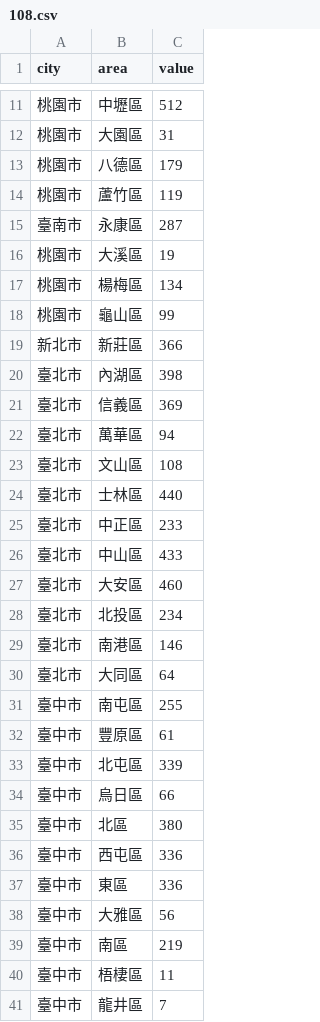
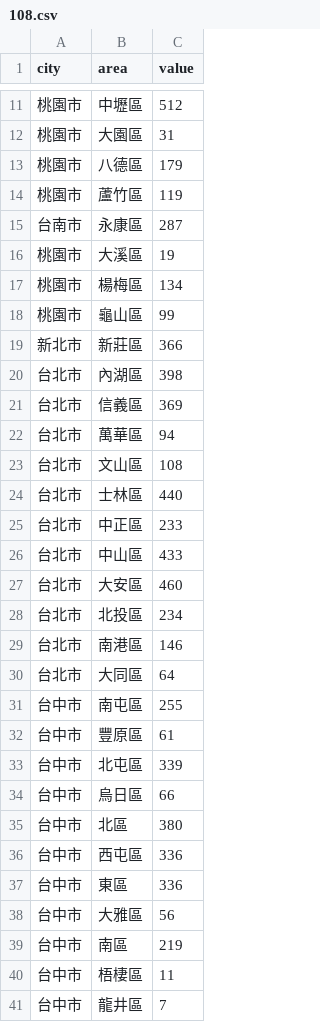
Before and after one commit to cocrs/college-newspaper-taiwan, a CSV file: data/108.csv, drawn as a sheet; only a part is shown, gaps mark what is left out; the diff covers the shown part only.

```diff
--- a/data/108.csv
+++ b/data/108.csv
@@ -14,3 +14,3 @@ city,area,value
 桃園市,蘆竹區,119
-臺南市,永康區,287
+台南市,永康區,287
 桃園市,大溪區,19
@@ -19,23 +19,23 @@ city,area,value
 新北市,新莊區,366
-臺北市,內湖區,398
-臺北市,信義區,369
-臺北市,萬華區,94
-臺北市,文山區,108
-臺北市,士林區,440
-臺北市,中正區,233
-臺北市,中山區,433
-臺北市,大安區,460
-臺北市,北投區,234
-臺北市,南港區,146
-臺北市,大同區,64
-臺中市,南屯區,255
-臺中市,豐原區,61
-臺中市,北屯區,339
-臺中市,烏日區,66
-臺中市,北區,380
-臺中市,西屯區,336
-臺中市,東區,336
-臺中市,大雅區,56
-臺中市,南區,219
-臺中市,梧棲區,11
-臺中市,龍井區,7
+台北市,內湖區,398
+台北市,信義區,369
+台北市,萬華區,94
+台北市,文山區,108
+台北市,士林區,440
+台北市,中正區,233
+台北市,中山區,433
+台北市,大安區,460
+台北市,北投區,234
+台北市,南港區,146
+台北市,大同區,64
+台中市,南屯區,255
+台中市,豐原區,61
+台中市,北屯區,339
+台中市,烏日區,66
+台中市,北區,380
+台中市,西屯區,336
+台中市,東區,336
+台中市,大雅區,56
+台中市,南區,219
+台中市,梧棲區,11
+台中市,龍井區,7
```
Also changed, not shown: 26 edited cells elsewhere in this file, data/105.csv, data/106.csv, 9 other files.
